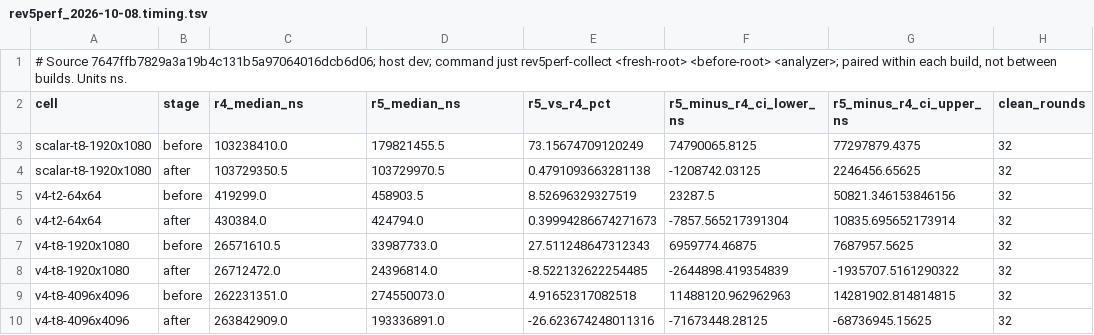
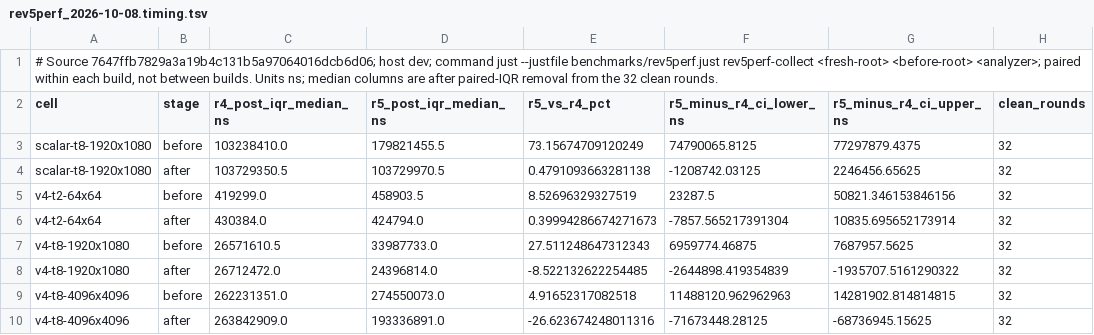
Before and after one commit to imazen/zensim, a TSV file: benchmarks/rev5perf_2026-10-08.timing.tsv, drawn as a sheet; only a part is shown; the diff names each change by its address in the sheet, - before the commit and + after, or states it on an @@ line.

Commit message:
fix: apply Rev5 performance landing review
Move recipes into benchmarks/rev5perf.just so the root justfile matches main; add the directed Unreleased entry and label post-IQR medians. Rebase onto 6a37f4e4 without changing reviewed runtime source.

Kernel gates, 384 strict and 576 frozen comparisons, all-feature tests including doctests, fmt, both clippy recipes, script lint and 22 controller tests pass. No push.

```diff
--- a/benchmarks/rev5perf_2026-10-08.timing.tsv
+++ b/benchmarks/rev5perf_2026-10-08.timing.tsv
-A1 (cell): …command just rev5perf-collect <fresh-root> <before-root> <analyzer>; paired within each build, not between builds. Units ns.
+A1 (cell): …command just --justfile benchmarks/rev5perf.just rev5perf-collect <fresh-root> <before-root> <analyzer>; paired within each build, not between builds. Units ns; median columns are after paired-IQR removal from the 32 clean rounds.
-C2: r4_median_ns
+C2: r4_post_iqr_median_ns
-D2: r5_median_ns
+D2: r5_post_iqr_median_ns
```
Also changed, not shown: benchmarks/rev5perf_2026-10-08.perf.tsv, 5 other files.
